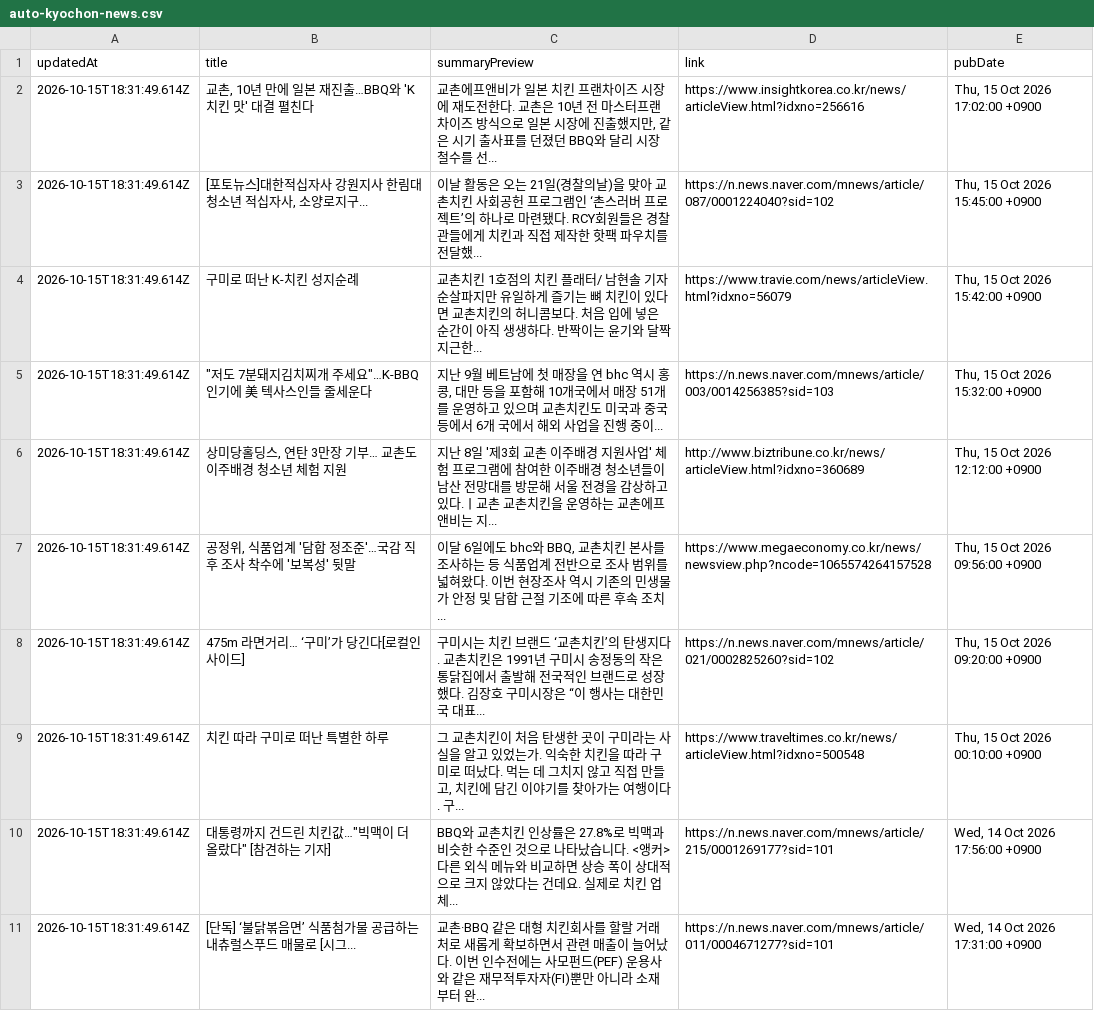
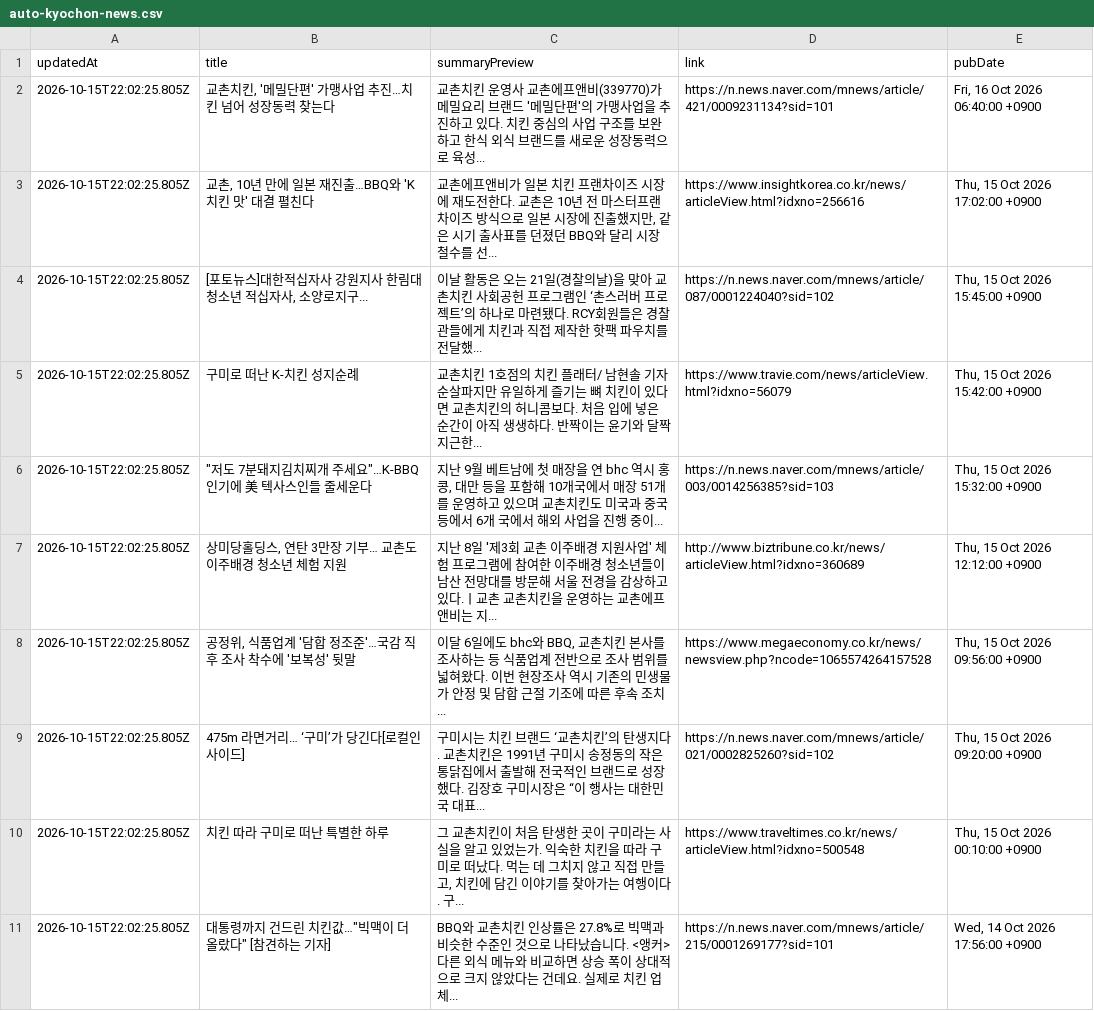
Before and after one commit to hemes-practice/chicken-mvp2-searching-style-cursor-, a CSV file: chicken-mvp/src/auto-kyochon-news.csv, drawn as a sheet.

```diff
--- a/chicken-mvp/src/auto-kyochon-news.csv
+++ b/chicken-mvp/src/auto-kyochon-news.csv
@@ -1,11 +1,11 @@
 "updatedAt","title","summaryPreview","link","pubDate"
-"2026-10-15T18:31:49.614Z","교촌, 10년 만에 일본 재진출…BBQ와 'K치킨 맛' 대결 펼친다","교촌에프앤비가 일본 치킨 프랜차이즈 시장에 재도전한다. 교촌은 10년 전 마스터프랜차이즈 방식으로 일본 시장에 진출했지만, 같은 시기 출사표를 던졌던 BBQ와 달리 시장 철수를 선...","https://www.insightkorea.co.kr/news/articleView.html?idxno=256616","Thu, 15 Oct 2026 17:02:00 +0900"
-"2026-10-15T18:31:49.614Z","[포토뉴스]대한적십자사 강원지사 한림대 청소년 적십자사, 소양로지구...","이날 활동은 오는 21일(경찰의날)을 맞아 교촌치킨 사회공헌 프로그램인 ‘촌스러버 프로젝트’의 하나로 마련됐다. RCY회원들은 경찰관들에게 치킨과 직접 제작한 핫팩 파우치를 전달했...","https://n.news.naver.com/mnews/article/087/0001224040?sid=102","Thu, 15 Oct 2026 15:45:00 +0900"
-"2026-10-15T18:31:49.614Z","구미로 떠난 K-치킨 성지순례","교촌치킨 1호점의 치킨 플래터/ 남현솔 기자 순살파지만 유일하게 즐기는 뼈 치킨이 있다면 교촌치킨의 허니콤보다. 처음 입에 넣은 순간이 아직 생생하다. 반짝이는 윤기와 달짝지근한...","https://www.travie.com/news/articleView.html?idxno=56079","Thu, 15 Oct 2026 15:42:00 +0900"
-"2026-10-15T18:31:49.614Z","""저도 7분돼지김치찌개 주세요""…K-BBQ 인기에 美 텍사스인들 줄세운다","지난 9월 베트남에 첫 매장을 연 bhc 역시 홍콩, 대만 등을 포함해 10개국에서 매장 51개를 운영하고 있으며 교촌치킨도 미국과 중국 등에서 6개 국에서 해외 사업을 진행 중이...","https://n.news.naver.com/mnews/article/003/0014256385?sid=103","Thu, 15 Oct 2026 15:32:00 +0900"
-"2026-10-15T18:31:49.614Z","상미당홀딩스, 연탄 3만장 기부… 교촌도 이주배경 청소년 체험 지원","지난 8일 '제3회 교촌 이주배경 지원사업' 체험 프로그램에 참여한 이주배경 청소년들이 남산 전망대를 방문해 서울 전경을 감상하고 있다.ㅣ교촌 교촌치킨을 운영하는 교촌에프앤비는 지...","http://www.biztribune.co.kr/news/articleView.html?idxno=360689","Thu, 15 Oct 2026 12:12:00 +0900"
-"2026-10-15T18:31:49.614Z","공정위, 식품업계 '담합 정조준'…국감 직후 조사 착수에 '보복성' 뒷말","이달 6일에도 bhc와 BBQ, 교촌치킨 본사를 조사하는 등 식품업계 전반으로 조사 범위를 넓혀왔다. 이번 현장조사 역시 기존의 민생물가 안정 및 담합 근절 기조에 따른 후속 조치...","https://www.megaeconomy.co.kr/news/newsview.php?ncode=1065574264157528","Thu, 15 Oct 2026 09:56:00 +0900"
-"2026-10-15T18:31:49.614Z","475m 라면거리… ‘구미’가 당긴다[로컬인사이드]","구미시는 치킨 브랜드 ‘교촌치킨’의 탄생지다. 교촌치킨은 1991년 구미시 송정동의 작은 통닭집에서 출발해 전국적인 브랜드로 성장했다. 김장호 구미시장은 “이 행사는 대한민국 대표...","https://n.news.naver.com/mnews/article/021/0002825260?sid=102","Thu, 15 Oct 2026 09:20:00 +0900"
-"2026-10-15T18:31:49.614Z","치킨 따라 구미로 떠난 특별한 하루","그 교촌치킨이 처음 탄생한 곳이 구미라는 사실을 알고 있었는가. 익숙한 치킨을 따라 구미로 떠났다. 먹는 데 그치지 않고 직접 만들고, 치킨에 담긴 이야기를 찾아가는 여행이다. 구...","https://www.traveltimes.co.kr/news/articleView.html?idxno=500548","Thu, 15 Oct 2026 00:10:00 +0900"
-"2026-10-15T18:31:49.614Z","대통령까지 건드린 치킨값…""빅맥이 더 올랐다"" [참견하는 기자]","BBQ와 교촌치킨 인상률은 27.8%로 빅맥과 비슷한 수준인 것으로 나타났습니다. <앵커> 다른 외식 메뉴와 비교하면 상승 폭이 상대적으로 크지 않았다는 건데요. 실제로 치킨 업체...","https://n.news.naver.com/mnews/article/215/0001269177?sid=101","Wed, 14 Oct 2026 17:56:00 +0900"
-"2026-10-15T18:31:49.614Z","[단독] ‘불닭볶음면’ 식품첨가물 공급하는 내츄럴스푸드 매물로 [시그...","교촌·BBQ 같은 대형 치킨회사를 할랄 거래처로 새롭게 확보하면서 관련 매출이 늘어났다. 이번 인수전에는 사모펀드(PEF) 운용사와 같은 재무적투자자(FI)뿐만 아니라 소재부터 완...","https://n.news.naver.com/mnews/article/011/0004671277?sid=101","Wed, 14 Oct 2026 17:31:00 +0900"
+"2026-10-15T22:02:25.805Z","교촌치킨, '메밀단편' 가맹사업 추진…치킨 넘어 성장동력 찾는다","교촌치킨 운영사 교촌에프앤비(339770)가 메밀요리 브랜드 '메밀단편'의 가맹사업을 추진하고 있다. 치킨 중심의 사업 구조를 보완하고 한식 외식 브랜드를 새로운 성장동력으로 육성...","https://n.news.naver.com/mnews/article/421/0009231134?sid=101","Fri, 16 Oct 2026 06:40:00 +0900"
+"2026-10-15T22:02:25.805Z","교촌, 10년 만에 일본 재진출…BBQ와 'K치킨 맛' 대결 펼친다","교촌에프앤비가 일본 치킨 프랜차이즈 시장에 재도전한다. 교촌은 10년 전 마스터프랜차이즈 방식으로 일본 시장에 진출했지만, 같은 시기 출사표를 던졌던 BBQ와 달리 시장 철수를 선...","https://www.insightkorea.co.kr/news/articleView.html?idxno=256616","Thu, 15 Oct 2026 17:02:00 +0900"
+"2026-10-15T22:02:25.805Z","[포토뉴스]대한적십자사 강원지사 한림대 청소년 적십자사, 소양로지구...","이날 활동은 오는 21일(경찰의날)을 맞아 교촌치킨 사회공헌 프로그램인 ‘촌스러버 프로젝트’의 하나로 마련됐다. RCY회원들은 경찰관들에게 치킨과 직접 제작한 핫팩 파우치를 전달했...","https://n.news.naver.com/mnews/article/087/0001224040?sid=102","Thu, 15 Oct 2026 15:45:00 +0900"
+"2026-10-15T22:02:25.805Z","구미로 떠난 K-치킨 성지순례","교촌치킨 1호점의 치킨 플래터/ 남현솔 기자 순살파지만 유일하게 즐기는 뼈 치킨이 있다면 교촌치킨의 허니콤보다. 처음 입에 넣은 순간이 아직 생생하다. 반짝이는 윤기와 달짝지근한...","https://www.travie.com/news/articleView.html?idxno=56079","Thu, 15 Oct 2026 15:42:00 +0900"
+"2026-10-15T22:02:25.805Z","""저도 7분돼지김치찌개 주세요""…K-BBQ 인기에 美 텍사스인들 줄세운다","지난 9월 베트남에 첫 매장을 연 bhc 역시 홍콩, 대만 등을 포함해 10개국에서 매장 51개를 운영하고 있으며 교촌치킨도 미국과 중국 등에서 6개 국에서 해외 사업을 진행 중이...","https://n.news.naver.com/mnews/article/003/0014256385?sid=103","Thu, 15 Oct 2026 15:32:00 +0900"
+"2026-10-15T22:02:25.805Z","상미당홀딩스, 연탄 3만장 기부… 교촌도 이주배경 청소년 체험 지원","지난 8일 '제3회 교촌 이주배경 지원사업' 체험 프로그램에 참여한 이주배경 청소년들이 남산 전망대를 방문해 서울 전경을 감상하고 있다.ㅣ교촌 교촌치킨을 운영하는 교촌에프앤비는 지...","http://www.biztribune.co.kr/news/articleView.html?idxno=360689","Thu, 15 Oct 2026 12:12:00 +0900"
+"2026-10-15T22:02:25.805Z","공정위, 식품업계 '담합 정조준'…국감 직후 조사 착수에 '보복성' 뒷말","이달 6일에도 bhc와 BBQ, 교촌치킨 본사를 조사하는 등 식품업계 전반으로 조사 범위를 넓혀왔다. 이번 현장조사 역시 기존의 민생물가 안정 및 담합 근절 기조에 따른 후속 조치...","https://www.megaeconomy.co.kr/news/newsview.php?ncode=1065574264157528","Thu, 15 Oct 2026 09:56:00 +0900"
+"2026-10-15T22:02:25.805Z","475m 라면거리… ‘구미’가 당긴다[로컬인사이드]","구미시는 치킨 브랜드 ‘교촌치킨’의 탄생지다. 교촌치킨은 1991년 구미시 송정동의 작은 통닭집에서 출발해 전국적인 브랜드로 성장했다. 김장호 구미시장은 “이 행사는 대한민국 대표...","https://n.news.naver.com/mnews/article/021/0002825260?sid=102","Thu, 15 Oct 2026 09:20:00 +0900"
+"2026-10-15T22:02:25.805Z","치킨 따라 구미로 떠난 특별한 하루","그 교촌치킨이 처음 탄생한 곳이 구미라는 사실을 알고 있었는가. 익숙한 치킨을 따라 구미로 떠났다. 먹는 데 그치지 않고 직접 만들고, 치킨에 담긴 이야기를 찾아가는 여행이다. 구...","https://www.traveltimes.co.kr/news/articleView.html?idxno=500548","Thu, 15 Oct 2026 00:10:00 +0900"
+"2026-10-15T22:02:25.805Z","대통령까지 건드린 치킨값…""빅맥이 더 올랐다"" [참견하는 기자]","BBQ와 교촌치킨 인상률은 27.8%로 빅맥과 비슷한 수준인 것으로 나타났습니다. <앵커> 다른 외식 메뉴와 비교하면 상승 폭이 상대적으로 크지 않았다는 건데요. 실제로 치킨 업체...","https://n.news.naver.com/mnews/article/215/0001269177?sid=101","Wed, 14 Oct 2026 17:56:00 +0900"
```
Also changed, not shown: 1 other file.
